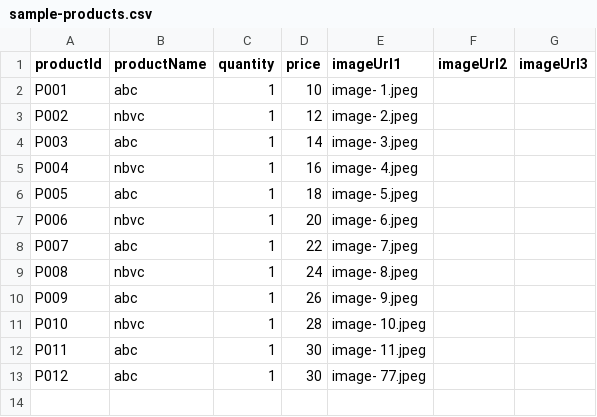
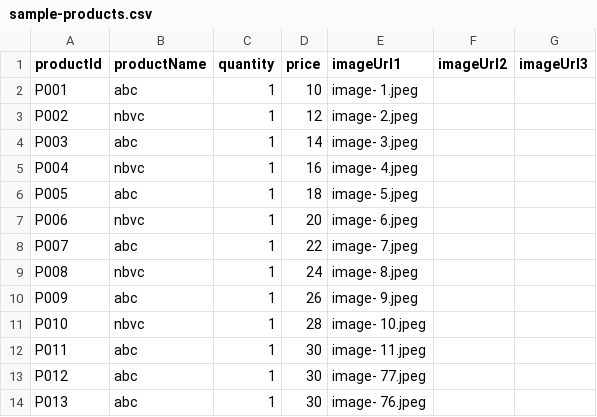
Before and after one commit to Urvashimahawar/urvashi.github.io, a CSV file: images/sample-products.csv, drawn as a sheet.

Commit message:
Update sample-products.csv

```diff
--- a/images/sample-products.csv
+++ b/images/sample-products.csv
@@ -13 +13,2 @@ P011,abc,1,30,image- 11.jpeg,,
 P012,abc,1,30,image- 77.jpeg,,
+P013,abc,1,30,image- 76.jpeg,,
```
